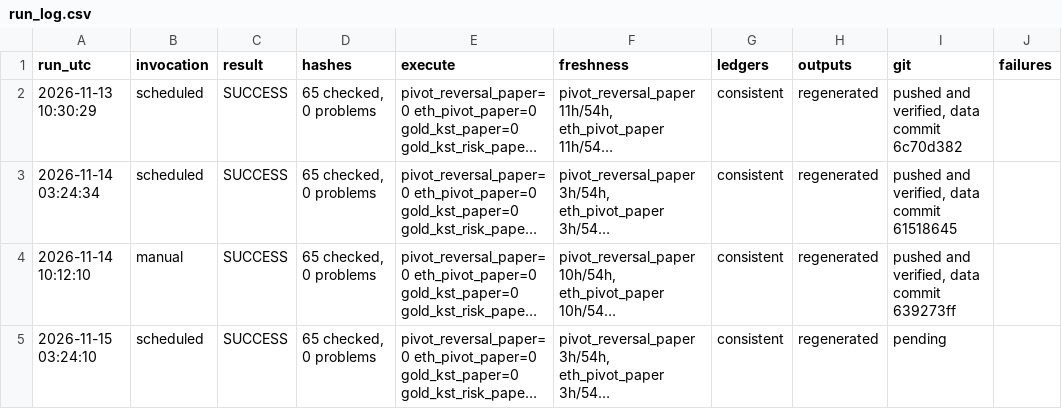
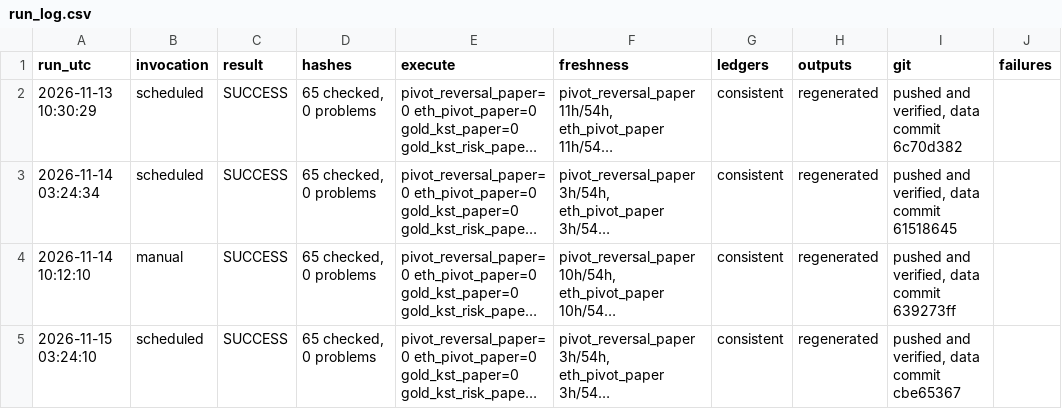
Before and after one commit to alkaabiz-crypto/Octabot, a CSV file: research/ops/run_log.csv, drawn as a sheet; long unchanged cells end in …; the diff names each change by its address in the sheet, - before the commit and + after, or states it on an @@ line.

```diff
--- a/research/ops/run_log.csv
+++ b/research/ops/run_log.csv
-I5 (git): pending
+I5 (git): pushed and verified, data commit cbe65367
```
Also changed, not shown: 1 other file.
